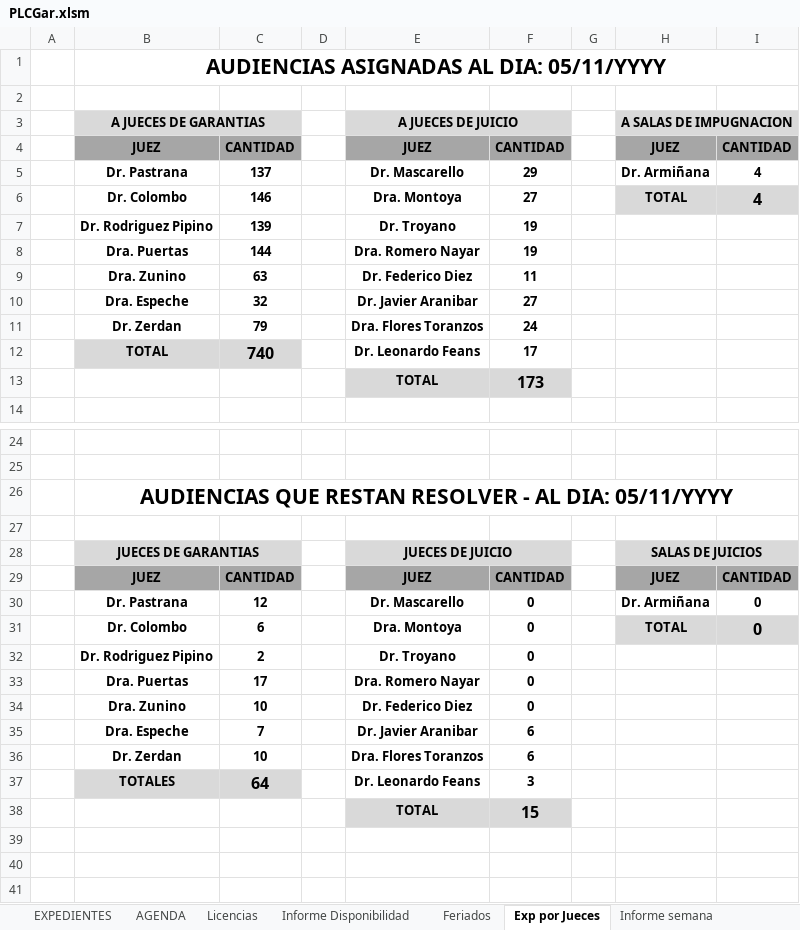
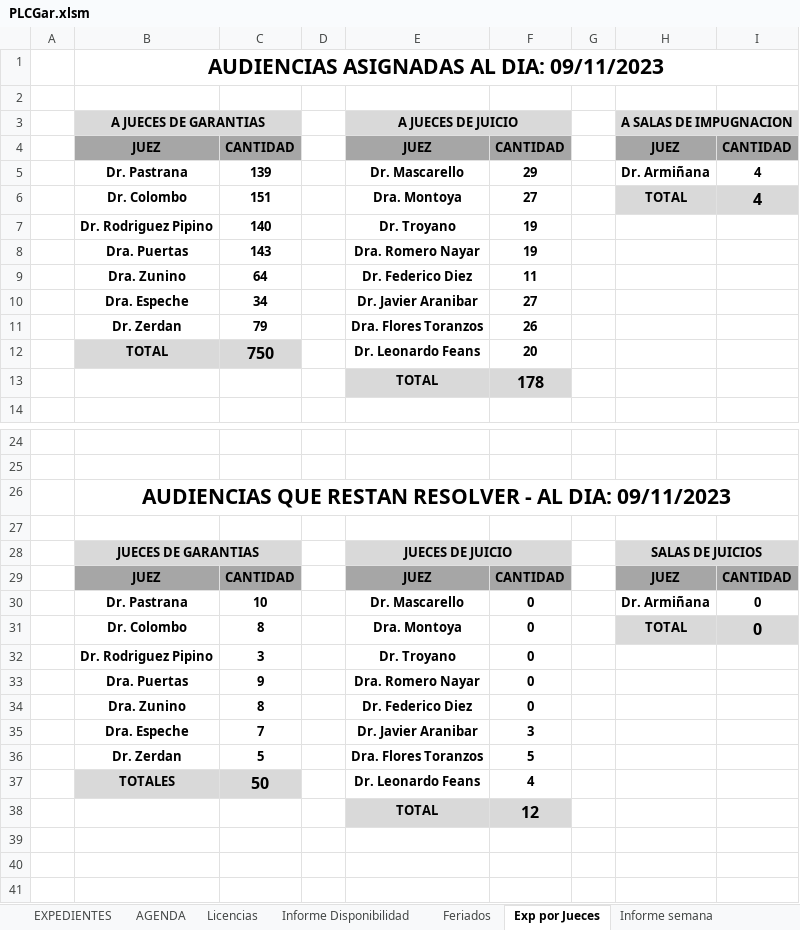
Before and after one commit to Ahira2110/planilla_excel, an Excel workbook: PLCGar.xlsm, sheet Exp por Jueces, drawn as a sheet; only a part is shown, gaps mark what is left out; values as stored, in another font and other column widths than the file's, no borders; the diff covers the shown part only; the diff names each change by its address in the sheet, - before the commit and + after, or states it on an @@ line.

```diff
--- a/PLCGar.xlsm (sheet Exp por Jueces)
+++ b/PLCGar.xlsm (sheet Exp por Jueces)
-B1 (A JUECES DE GARANTIAS): AUDIENCIAS ASIGNADAS AL DIA: 05/11/YYYY
+B1 (A JUECES DE GARANTIAS): AUDIENCIAS ASIGNADAS AL DIA: 09/11/2023
-C5: 137
+C5: 139
-C6: 146
+C6: 151
-C7: 139
+C7: 140
-C8: 144
+C8: 143
-C9: 63
+C9: 64
-C10: 32
+C10: 34
-F11: 24
+F11: 26
-C12: 740
+C12: 750
-F12: 17
+F12: 20
-F13: 173
+F13: 178
-B26 (A JUECES DE GARANTIAS): …AL DIA: 05/11/YYYY
+B26 (A JUECES DE GARANTIAS): …AL DIA: 09/11/2023
-C30: 12
+C30: 10
-C31: 6
+C31: 8
-C32: 2
+C32: 3
-C33: 17
+C33: 9
-C34: 10
+C34: 8
-F35: 6
+F35: 3
-C36: 10
+C36: 5
-F36: 6
+F36: 5
-C37: 64
+C37: 50
-F37: 3
+F37: 4
-F38: 15
+F38: 12
```
Also changed, not shown: 12 edited cells elsewhere in this sheet, sheet EXPEDIENTES, sheet Informe Disponibilidad, sheet Exp por Encargado, sheet Graficos Estadisticos, sheet AGENDA, sheet Exp por Encargado - Alvaro, 6 more sheets, formulas that keep their value, hidden cells, charts or pictures, PLCAcuGral.xlsm, PLCImp.xlsm, 1 other file.
